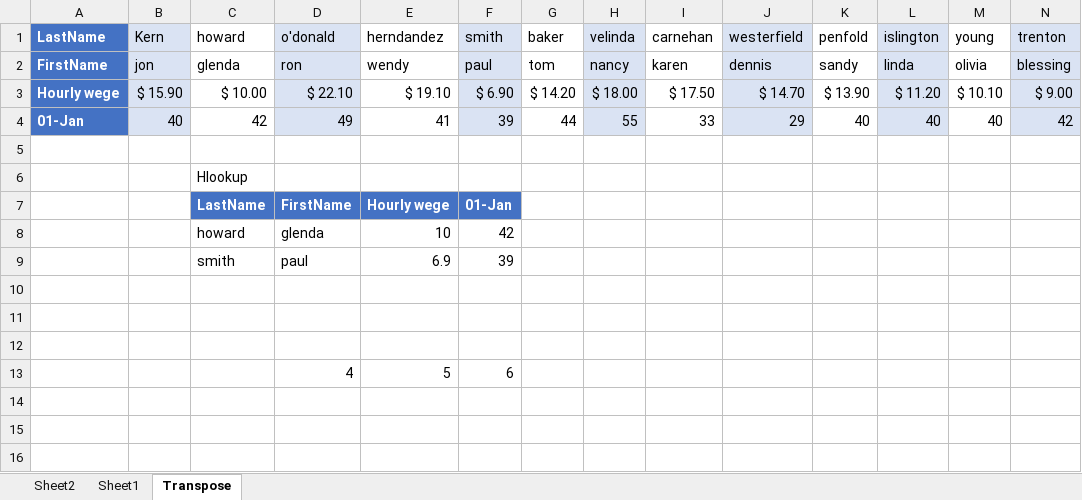
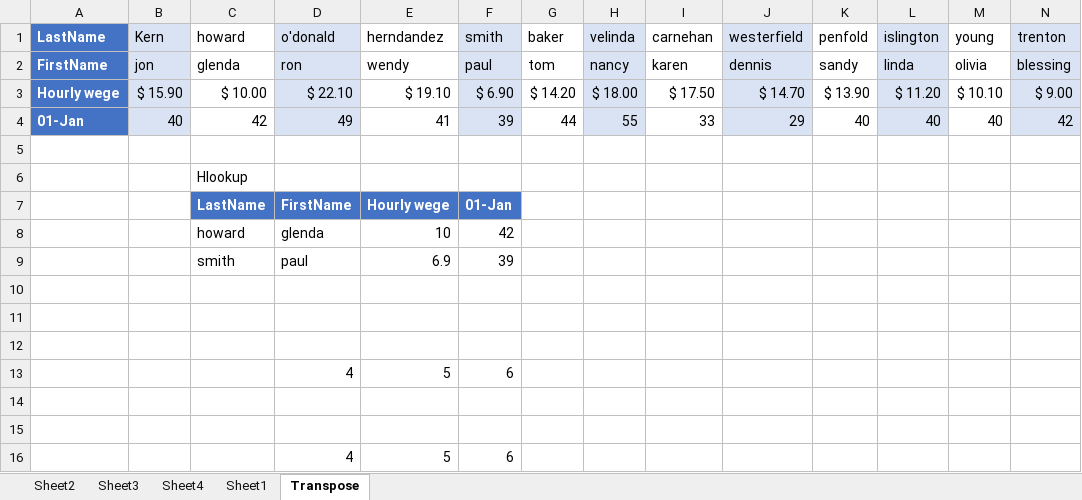
Before and after one commit to ShitalWadile/MS-Excel, an Excel workbook: EmployeePayroll.xlsx, sheet Transpose, drawn as a sheet; only a part is shown; values as stored, in another font and other column widths than the file's, no borders; rows hold the shown columns only; the diff names each change by its address in the sheet, - before the commit and + after, or states it on an @@ line.

```diff
--- a/EmployeePayroll.xlsx (sheet Transpose)
+++ b/EmployeePayroll.xlsx (sheet Transpose)
+sheet tab: Sheet3
+sheet tab: Sheet4
+row 14: (empty)
+row 15: (empty)
+row 16:  |  |  | 4 | 5 | 6
```
Also changed, not shown: sheet Sheet1, formulas that keep their value, charts or pictures.
